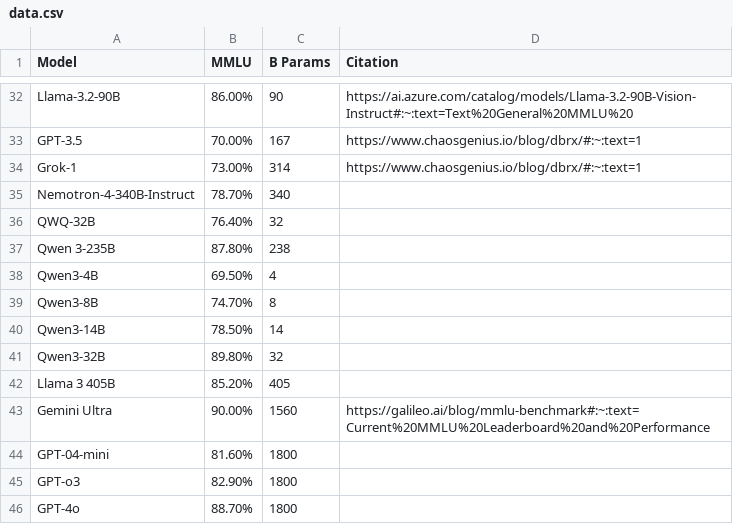
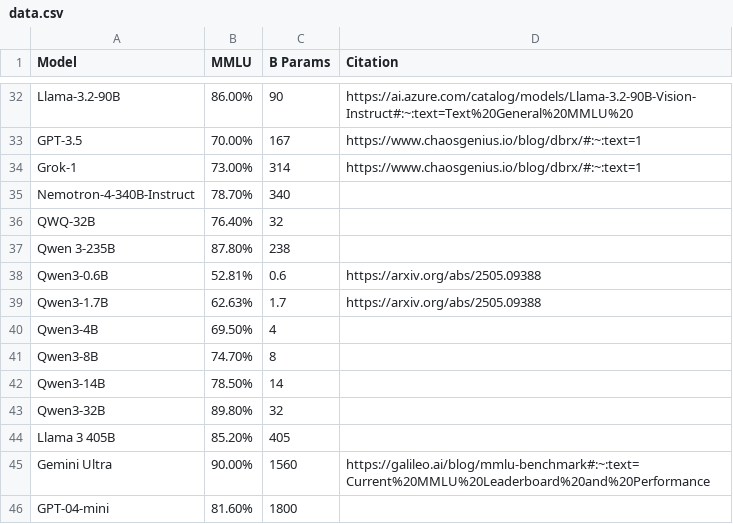
Before and after one commit to cjtrowbridge-com/cjtrowbridge.com, a CSV file: ai/mmlu-params/data.csv, drawn as a sheet; only a part is shown, gaps mark what is left out; the shorter side is filled out with more unchanged rows.

Commit message:
Add Qwen3 small models to MMLU dataset

```diff
--- a/ai/mmlu-params/data.csv
+++ b/ai/mmlu-params/data.csv
@@ -37,2 +37,4 @@ QWQ-32B,76.40%,32,
 Qwen 3-235B,87.80%,238,
+Qwen3-0.6B,52.81%,0.6,https://arxiv.org/abs/2505.09388
+Qwen3-1.7B,62.63%,1.7,https://arxiv.org/abs/2505.09388
 Qwen3-4B,69.50%,4,
```
